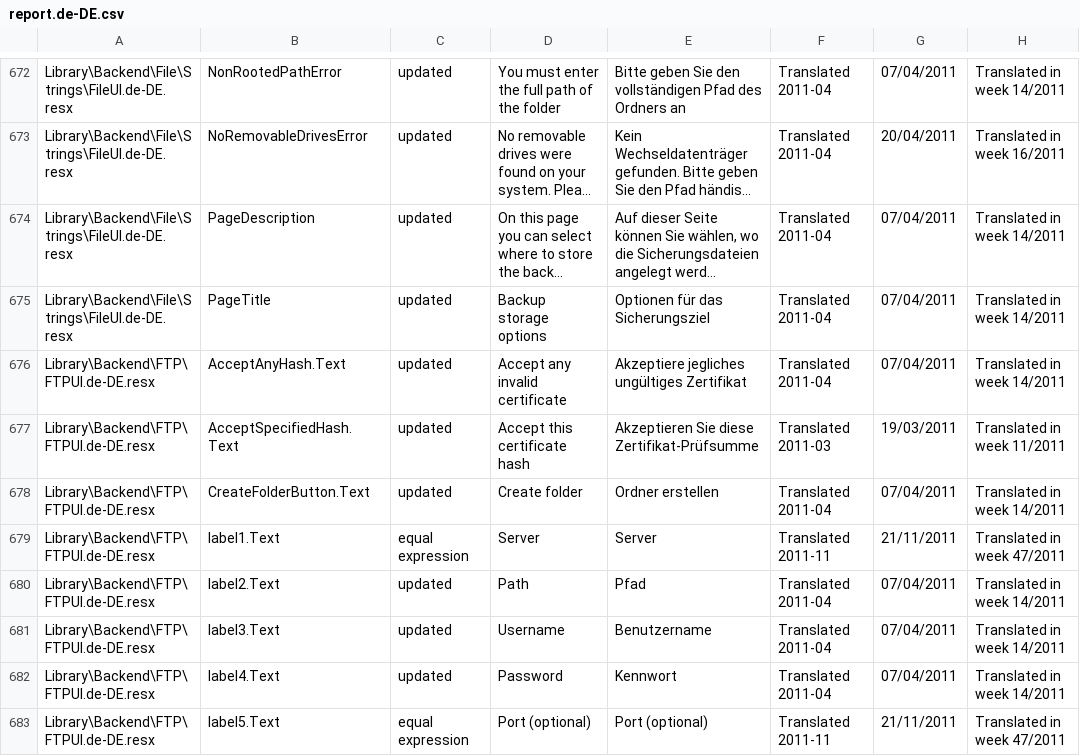
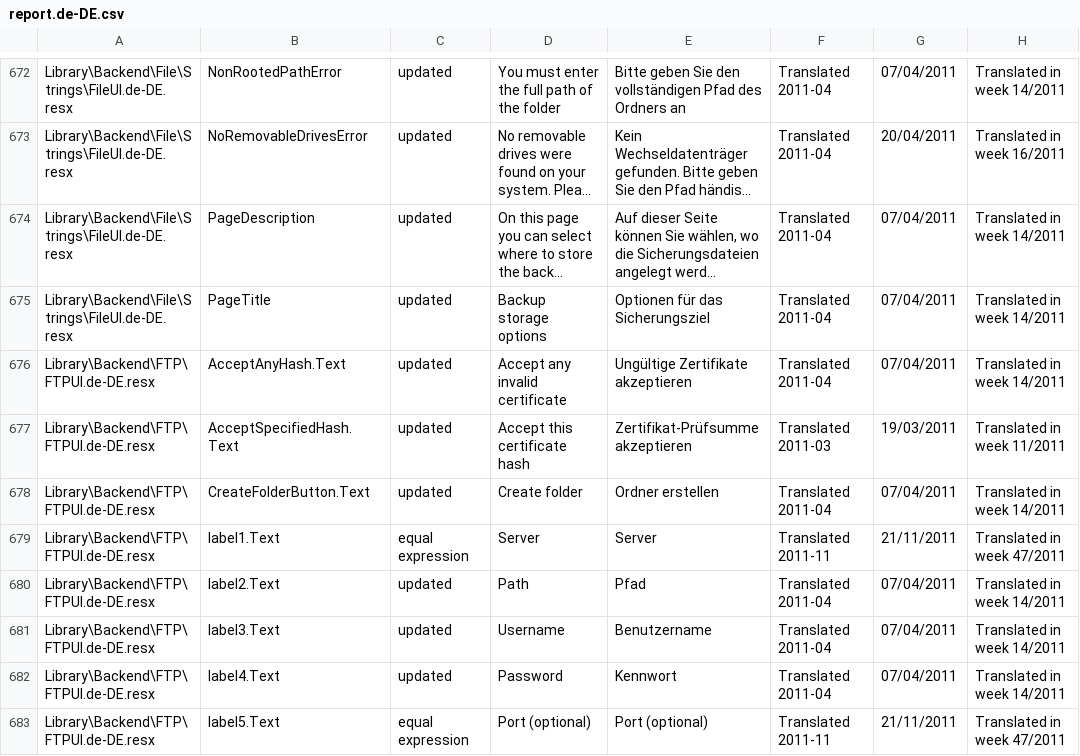
Before and after one commit to duplicati/duplicati, a CSV file: Duplicati/Localization/report.de-DE.csv, drawn as a sheet; only a part is shown, gaps mark what is left out; long unchanged cells end in …; the diff names each change by its address in the sheet, - before the commit and + after, or states it on an @@ line.

Commit message:
Merged r1142 into 1.3.1 branch
git-svn-id: https://duplicati.googlecode.com/svn/branches/1.3.1@1143 59da171f-624f-0410-aa54-27559c288bec

```diff
--- a/Duplicati/Localization/report.de-DE.csv
+++ b/Duplicati/Localization/report.de-DE.csv
-E676: Akzeptiere jegliches ungültiges Zertifikat
+E676: Ungültige Zertifikate akzeptieren
-E677: Akzeptieren Sie diese Zertifikat-Prüfsumme
+E677: Zertifikat-Prüfsumme akzeptieren
```
